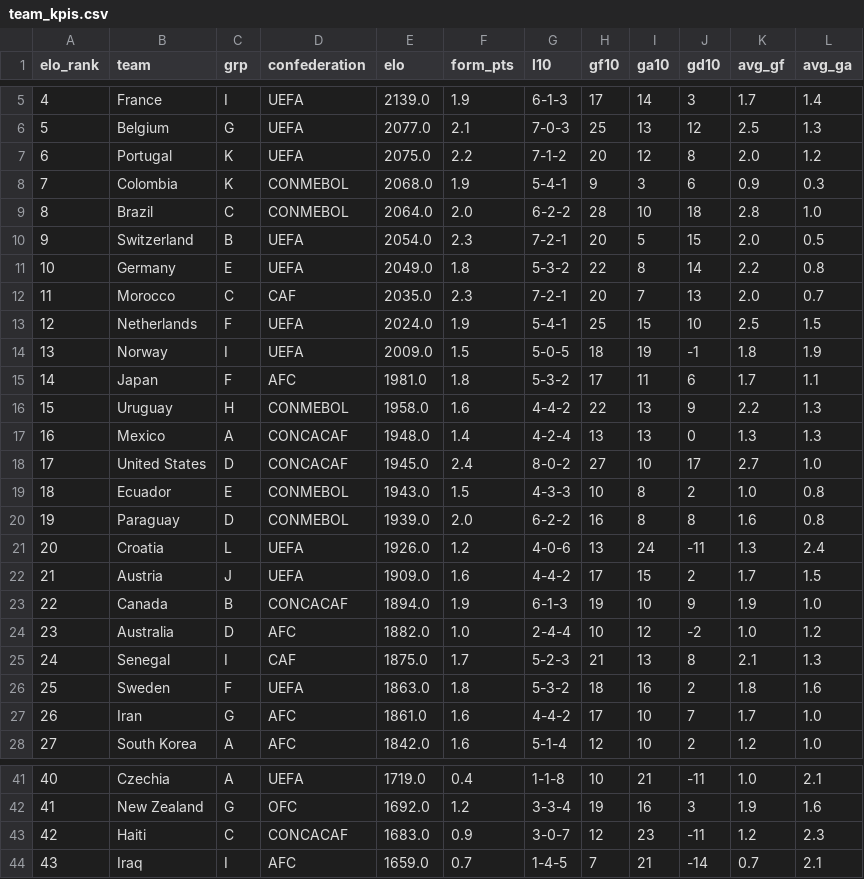
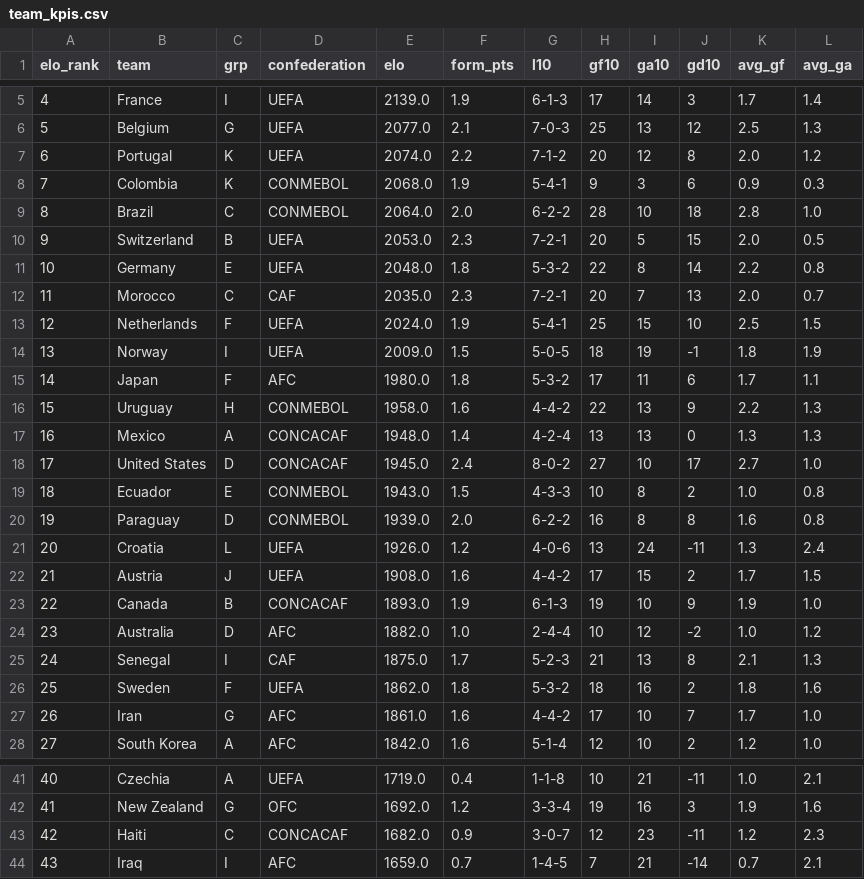
Before and after one commit to nmashiat/wc2026-command-center, a CSV file: outputs/team_kpis.csv, drawn as a sheet; only a part is shown, gaps mark what is left out.

```diff
--- a/outputs/team_kpis.csv
+++ b/outputs/team_kpis.csv
@@ -6,7 +6,7 @@ elo_rank,team,grp,confederation,elo,form_pts,l10,gf10,ga10,gd10,avg_gf,avg_ga
 5,Belgium,G,UEFA,2077.0,2.1,7-0-3,25,13,12,2.5,1.3
-6,Portugal,K,UEFA,2075.0,2.2,7-1-2,20,12,8,2.0,1.2
+6,Portugal,K,UEFA,2074.0,2.2,7-1-2,20,12,8,2.0,1.2
 7,Colombia,K,CONMEBOL,2068.0,1.9,5-4-1,9,3,6,0.9,0.3
 8,Brazil,C,CONMEBOL,2064.0,2.0,6-2-2,28,10,18,2.8,1.0
-9,Switzerland,B,UEFA,2054.0,2.3,7-2-1,20,5,15,2.0,0.5
-10,Germany,E,UEFA,2049.0,1.8,5-3-2,22,8,14,2.2,0.8
+9,Switzerland,B,UEFA,2053.0,2.3,7-2-1,20,5,15,2.0,0.5
+10,Germany,E,UEFA,2048.0,1.8,5-3-2,22,8,14,2.2,0.8
 11,Morocco,C,CAF,2035.0,2.3,7-2-1,20,7,13,2.0,0.7
@@ -14,3 +14,3 @@ elo_rank,team,grp,confederation,elo,form_pts,l10,gf10,ga10,gd10,avg_gf,avg_ga
 13,Norway,I,UEFA,2009.0,1.5,5-0-5,18,19,-1,1.8,1.9
-14,Japan,F,AFC,1981.0,1.8,5-3-2,17,11,6,1.7,1.1
+14,Japan,F,AFC,1980.0,1.8,5-3-2,17,11,6,1.7,1.1
 15,Uruguay,H,CONMEBOL,1958.0,1.6,4-4-2,22,13,9,2.2,1.3
@@ -21,7 +21,7 @@ elo_rank,team,grp,confederation,elo,form_pts,l10,gf10,ga10,gd10,avg_gf,avg_ga
 20,Croatia,L,UEFA,1926.0,1.2,4-0-6,13,24,-11,1.3,2.4
-21,Austria,J,UEFA,1909.0,1.6,4-4-2,17,15,2,1.7,1.5
-22,Canada,B,CONCACAF,1894.0,1.9,6-1-3,19,10,9,1.9,1.0
+21,Austria,J,UEFA,1908.0,1.6,4-4-2,17,15,2,1.7,1.5
+22,Canada,B,CONCACAF,1893.0,1.9,6-1-3,19,10,9,1.9,1.0
 23,Australia,D,AFC,1882.0,1.0,2-4-4,10,12,-2,1.0,1.2
 24,Senegal,I,CAF,1875.0,1.7,5-2-3,21,13,8,2.1,1.3
-25,Sweden,F,UEFA,1863.0,1.8,5-3-2,18,16,2,1.8,1.6
+25,Sweden,F,UEFA,1862.0,1.8,5-3-2,18,16,2,1.8,1.6
 26,Iran,G,AFC,1861.0,1.6,4-4-2,17,10,7,1.7,1.0
@@ -42,3 +42,3 @@ elo_rank,team,grp,confederation,elo,form_pts,l10,gf10,ga10,gd10,avg_gf,avg_ga
 41,New Zealand,G,OFC,1692.0,1.2,3-3-4,19,16,3,1.9,1.6
-42,Haiti,C,CONCACAF,1683.0,0.9,3-0-7,12,23,-11,1.2,2.3
+42,Haiti,C,CONCACAF,1682.0,0.9,3-0-7,12,23,-11,1.2,2.3
 43,Iraq,I,AFC,1659.0,0.7,1-4-5,7,21,-14,0.7,2.1
```
Also changed, not shown: outputs/wc2026_results.csv, 5 other files.
